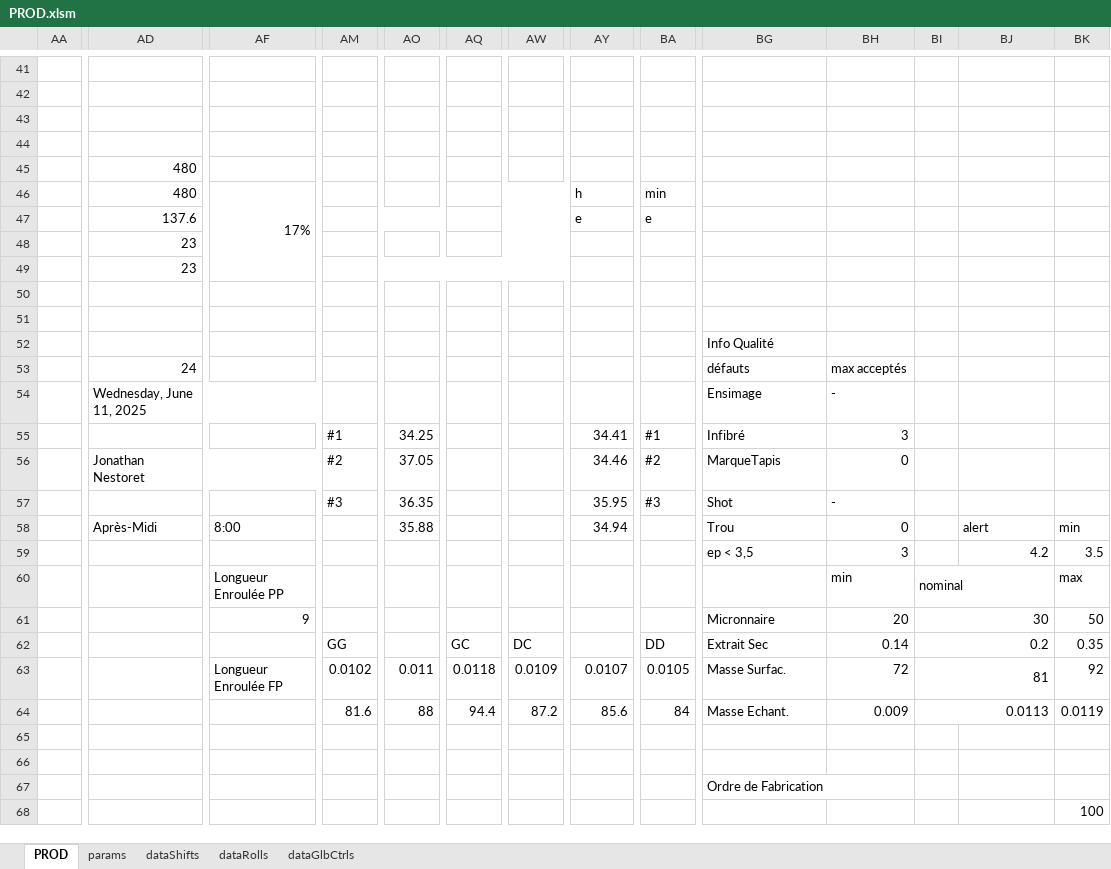
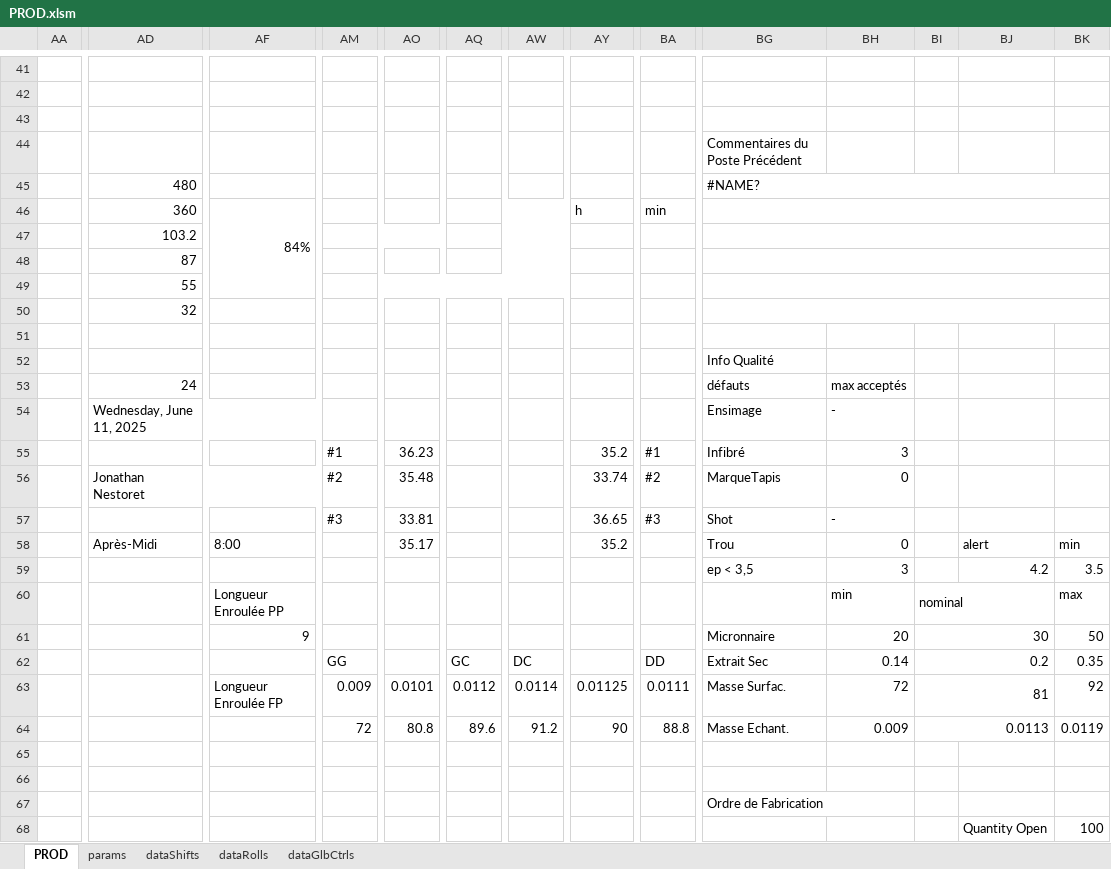
Before and after one commit to NicoWithManyO/Ligne-G, an Excel workbook: PROD.xlsm, sheet PROD, drawn as a sheet; only a part is shown, gaps mark what is left out; values as stored, in another font and other column widths than the file's, no cell formats; charts and pictures and conditional formats not drawn; removed rows and columns are numbered as before the commit, all else as after; rows hold the shown columns only; the diff covers the shown part only; the diff names each change by its address in the sheet, - before the commit and + after, or states it on an @@ line.

Commit message:
Update modExportProd.bas to comment out the ExportGlobalsCtrlToSheet call in saveRollFromProd. Clear comment range in Shift.cls to ensure proper data handling. Update PROD.xlsm to reflect these changes.

```diff
--- a/PROD.xlsm (sheet PROD)
+++ b/PROD.xlsm (sheet PROD)
-BG44: (empty)
+BG44: Commentaires du Poste Précédent
-BG45: (empty)
+BG45: #NAME?
+BG45:BK45 merged
-AD46: 480
+AD46: 360
-AF46: 17%
+AF46: 84%
+BG46:BK46 merged
-row 47:  | 137.6 |  |  |  |  |  | e | e
+row 47:  | 103.2
-AD48: 23
+AD48: 87
+BG48:BK48 merged
-AD49: 23
+AD49: 55
+BG49:BK49 merged
-AD50: (empty)
+AD50: 32
+BG50:BK50 merged
-AO55: 34.25
+AO55: 36.23
-AY55: 34.41
+AY55: 35.2
-AO56: 37.05
+AO56: 35.48
-AY56: 34.46
+AY56: 33.74
-AO57: 36.35
+AO57: 33.81
-AY57: 35.95
+AY57: 36.65
-AO58: 35.88
+AO58: 35.17
-AY58: 34.94
+AY58: 35.2
-AM63: 0.0102
+AM63: 0.009
-AO63: 0.011
+AO63: 0.0101
-AQ63: 0.0118
+AQ63: 0.0112
-AW63: 0.0109
+AW63: 0.0114
-AY63: 0.0107
+AY63: 0.01125
-BA63: 0.0105
+BA63: 0.0111
-row 64:  |  |  | 81.6 | 88 | 94.4 | 87.2 | 85.6 | 84 | Masse Echant. | 0.009 | 0.0113 |  | 0.0119
+row 64:  |  |  | 72 | 80.8 | 89.6 | 91.2 | 90 | 88.8 | Masse Echant. | 0.009 | 0.0113 |  | 0.0119
-BJ68: (empty)
+BJ68: Quantity Open
```
Also changed, not shown: 3 added rows, 2 removed rows, 23 edited cells and merged cells elsewhere in this sheet, sheet dataRolls, sheet dataGlbCtrls, sheet dataShifts, cell formats, charts or pictures, 2 other files.
